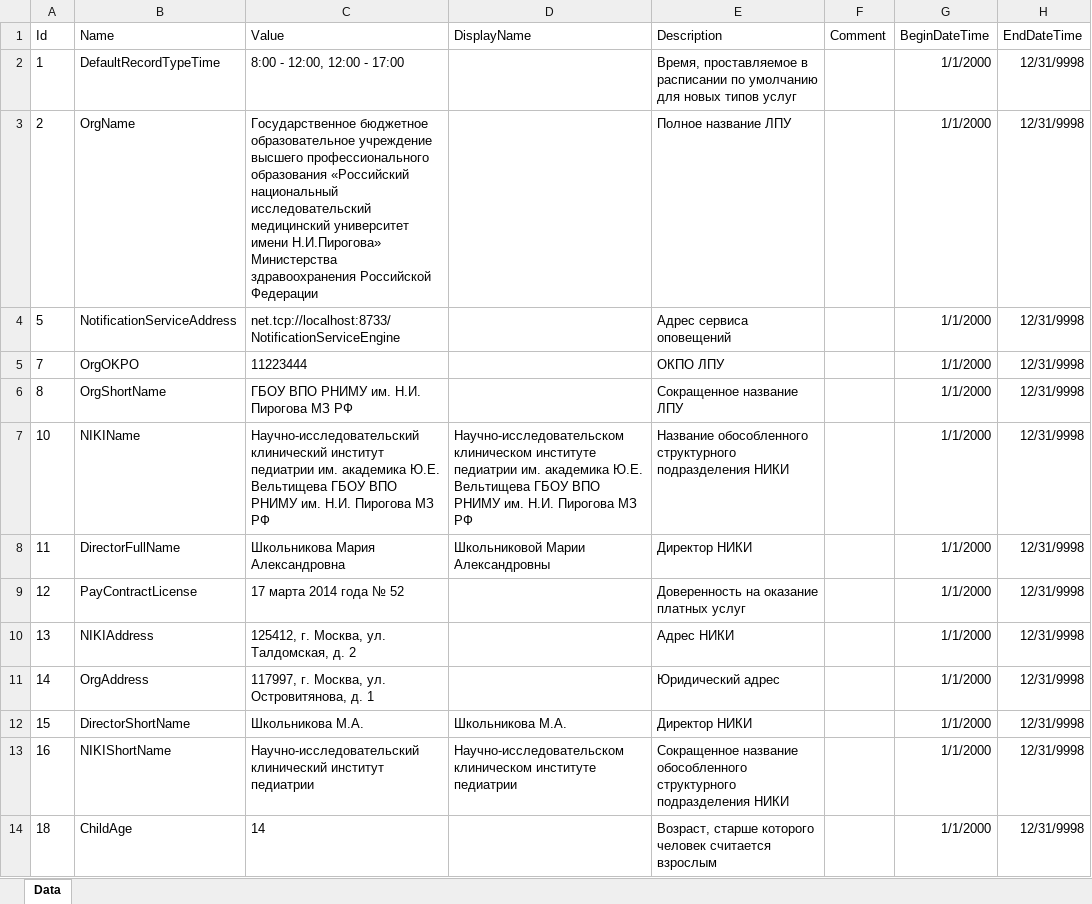
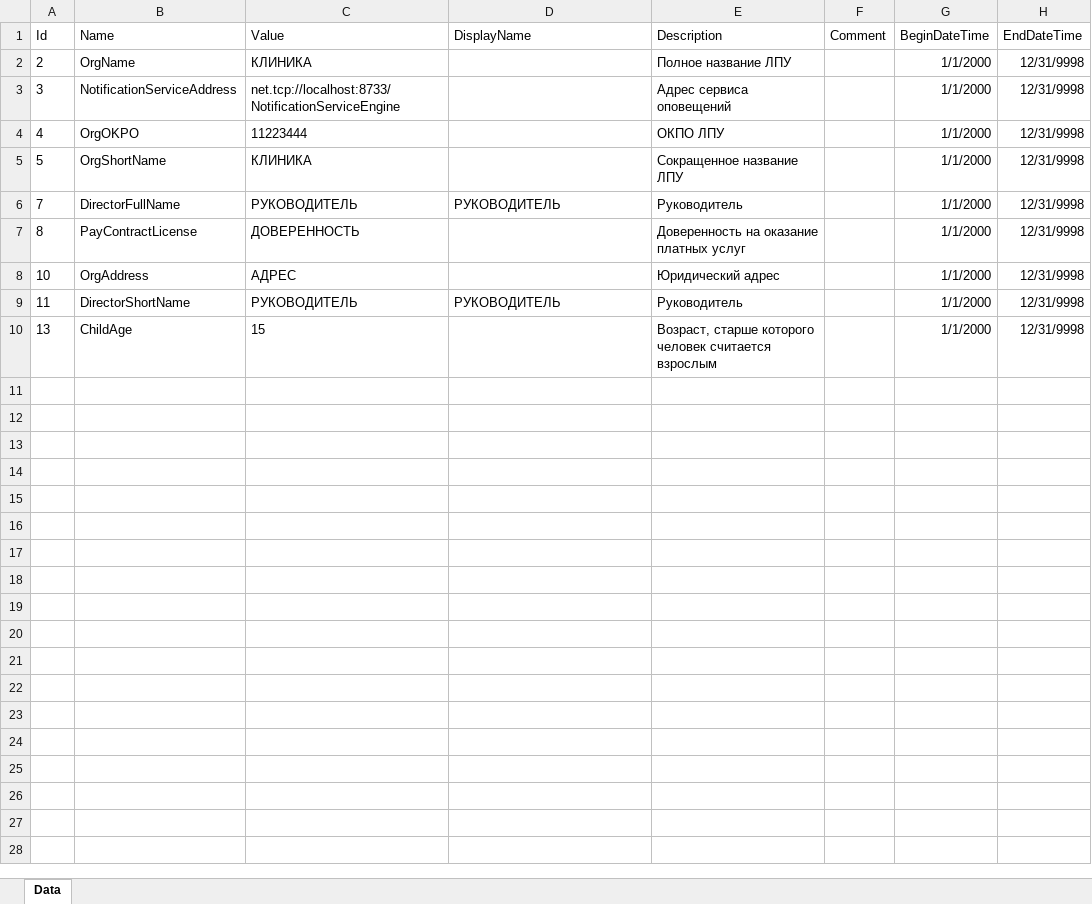
Before and after one commit to Demarsch/ChildCare, an Excel workbook: DatabaseUpdate/ExcelFiles/DBSettings.xlsx, sheet Data, drawn as a sheet; values as stored, in another font and other column widths than the file's, no borders; removed rows and columns are numbered as before the commit, all else as after; the diff names each change by its address in the sheet, - before the commit and + after, or states it on an @@ line.

```diff
--- a/DatabaseUpdate/ExcelFiles/DBSettings.xlsx (sheet Data)
+++ b/DatabaseUpdate/ExcelFiles/DBSettings.xlsx (sheet Data)
-row 2: 1 | DefaultRecordTypeTime | 8:00 - 12:00, 12:00 - 17:00 |  | Время, проставляемое в расписании по умолчанию для новых типов услуг |  | 1/1/2000 | 12/31/9998
-C2 (Value): Государственное бюджетное образовательное учреждение высшего профессионального образования «Российский национальный исследовательский медицинский университет имени Н.И.Пирогова» Министерства здравоохранения Российской Федерации
+C2 (Value): КЛИНИКА
+row 3: 3 | NotificationServiceAddress | net.tcp://localhost:8733/NotificationServiceEngine |  | Адрес сервиса оповещений |  | 1/1/2000 | 12/31/9998
+row 4: 4 | OrgOKPO | 11223444 |  | ОКПО ЛПУ |  | 1/1/2000 | 12/31/9998
-B5 (Name): NotificationServiceAddress
+B5 (Name): OrgShortName
-C5 (Value): net.tcp://localhost:8733/NotificationServiceEngine
+C5 (Value): КЛИНИКА
-E5 (Description): Адрес сервиса оповещений
+E5 (Description): Сокращенное название ЛПУ
-B6 (Name): OrgOKPO
+B6 (Name): DirectorFullName
-C6 (Value): 11223444
+C6 (Value): РУКОВОДИТЕЛЬ
-D6 (DisplayName): (empty)
+D6 (DisplayName): РУКОВОДИТЕЛЬ
-E6 (Description): ОКПО ЛПУ
+E6 (Description): Руководитель
-B7 (Name): OrgShortName
+B7 (Name): PayContractLicense
-C7 (Value): ГБОУ ВПО РНИМУ им. Н.И. Пирогова МЗ РФ
+C7 (Value): ДОВЕРЕННОСТЬ
-E7 (Description): Сокращенное название ЛПУ
+E7 (Description): Доверенность на оказание платных услуг
-B8 (Name): NIKIName
+B8 (Name): OrgAddress
-C8 (Value): Научно-исследовательский клинический институт педиатрии им. академика Ю.Е. Вельтищева ГБОУ ВПО РНИМУ им. Н.И. Пирогова МЗ РФ
+C8 (Value): АДРЕС
-D8 (DisplayName): Научно-исследовательском клиническом институте педиатрии им. академика Ю.Е. Вельтищева ГБОУ ВПО РНИМУ им. Н.И. Пирогова МЗ РФ
+D8 (DisplayName): (empty)
-E8 (Description): Название обособленного структурного подразделения НИКИ
+E8 (Description): Юридический адрес
-B9 (Name): DirectorFullName
+B9 (Name): DirectorShortName
-C9 (Value): Школьникова Мария Александровна
+C9 (Value): РУКОВОДИТЕЛЬ
-D9 (DisplayName): Школьниковой Марии Александровны
+D9 (DisplayName): РУКОВОДИТЕЛЬ
-E9 (Description): Директор НИКИ
+E9 (Description): Руководитель
-row 9: 12 | PayContractLicense | 17 марта 2014 года № 52 |  | Доверенность на оказание платных услуг |  | 1/1/2000 | 12/31/9998
-B10 (Name): NIKIAddress
+B10 (Name): ChildAge
-C10 (Value): 125412, г. Москва, ул. Талдомская, д. 2
+C10 (Value): 15
-E10 (Description): Адрес НИКИ
+E10 (Description): Возраст, старше которого человек считается взрослым
-row 11: 14 | OrgAddress | 117997, г. Москва, ул. Островитянова, д. 1 |  | Юридический адрес |  | 1/1/2000 | 12/31/9998
-row 12: 15 | DirectorShortName | Школьникова М.А. | Школьникова М.А. | Директор НИКИ |  | 1/1/2000 | 12/31/9998
-row 13: 16 | NIKIShortName | Научно-исследовательский клинический институт педиатрии | Научно-исследовательском клиническом институте педиатрии | Сокращенное название обособленного структурного подразделения НИКИ |  | 1/1/2000 | 12/31/9998
-row 14: 18 | ChildAge | 14 |  | Возраст, старше которого человек считается взрослым |  | 1/1/2000 | 12/31/9998
```
Also changed, not shown: DatabaseUpdate/ExcelFiles/Persons.xlsx, DatabaseUpdate/ExcelFiles/PrintedDocuments.xlsx, 32 other files.
